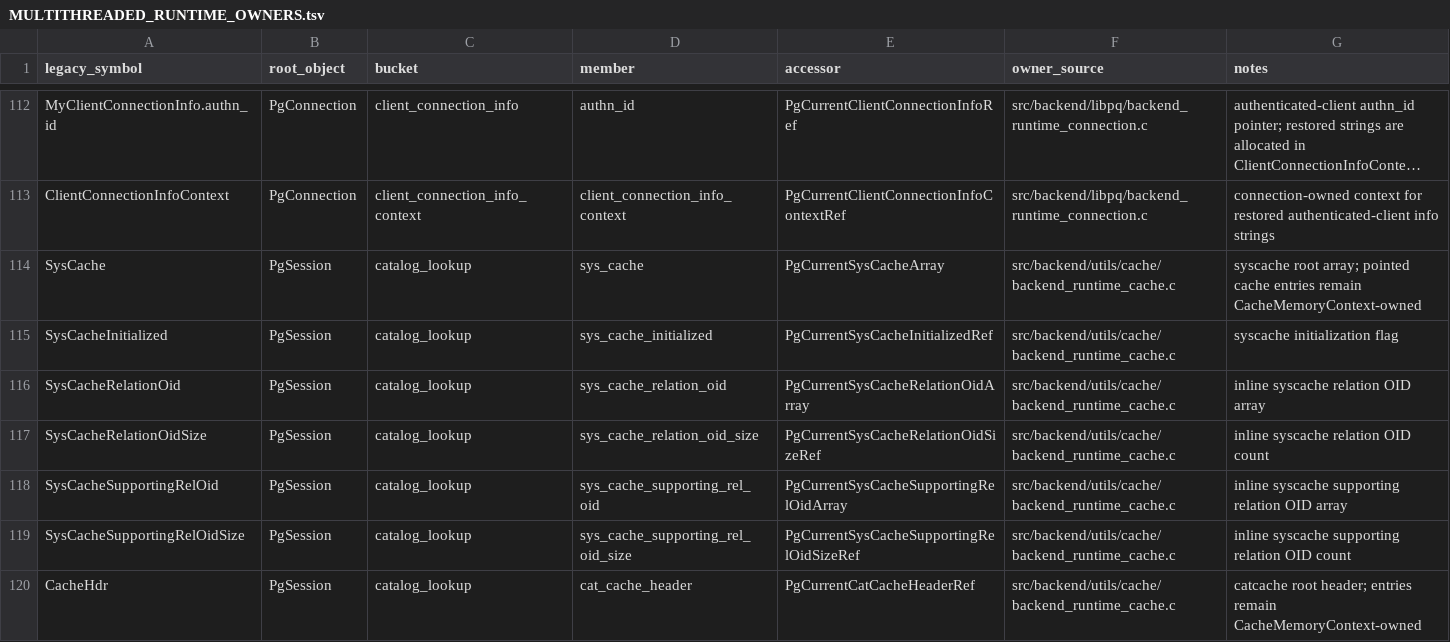
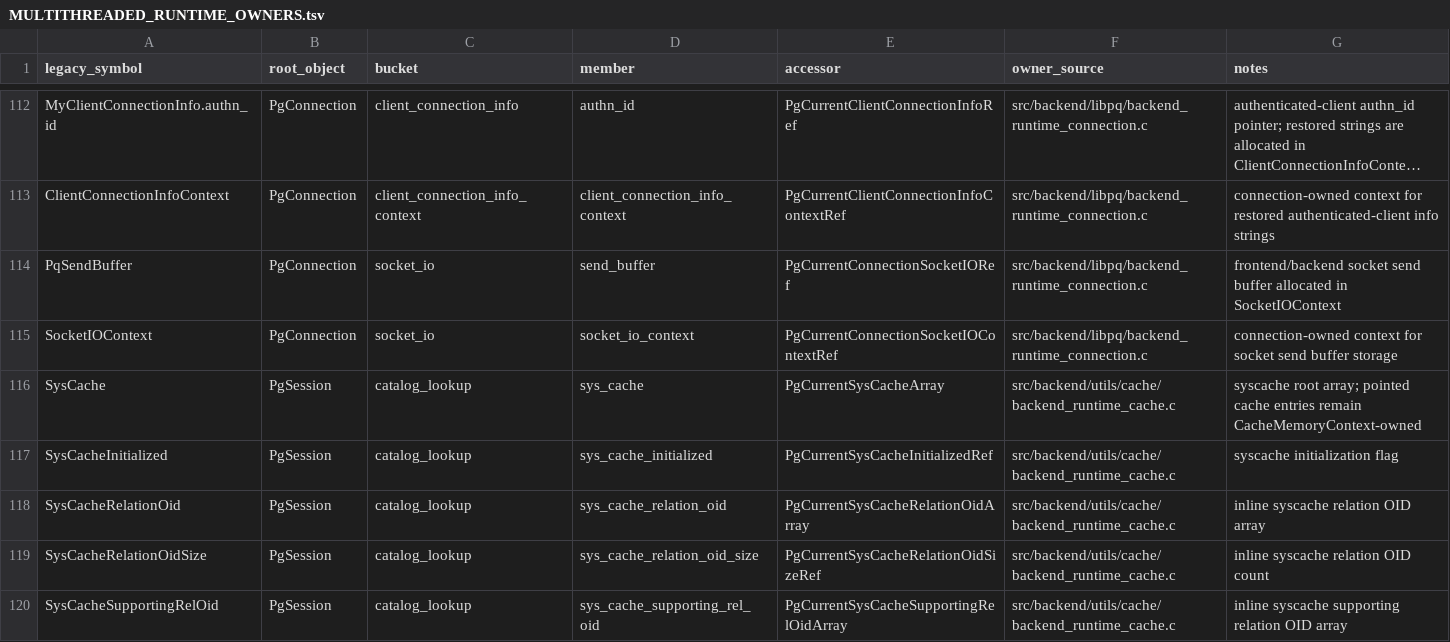
Before and after one commit to gburd/postgres, a TSV file: MULTITHREADED_RUNTIME_OWNERS.tsv, drawn as a sheet; only a part is shown, gaps mark what is left out; the shorter side is filled out with more unchanged rows; long unchanged cells end in …; the diff names each change by its address in the sheet, - before the commit and + after, or states it on an @@ line.

Commit message:
Move socket send buffer into PgConnection context

```diff
--- a/MULTITHREADED_RUNTIME_OWNERS.tsv
+++ b/MULTITHREADED_RUNTIME_OWNERS.tsv
+row 114: PqSendBuffer | PgConnection | socket_io | send_buffer | PgCurrentConnectionSocketIORef | src/backend/libpq/backend_runtime_connection.c | frontend/backend socket send buffer allocated in SocketIOContext
+row 115: SocketIOContext | PgConnection | socket_io | socket_io_context | PgCurrentConnectionSocketIOContextRef | src/backend/libpq/backend_runtime_connection.c | connection-owned context for socket send buffer storage
```
Also changed, not shown: MULTITHREADED_RUNTIME_LIFECYCLE.tsv, 8 other files.
